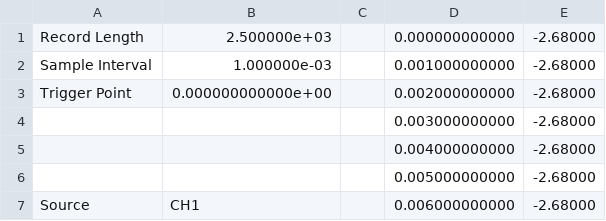
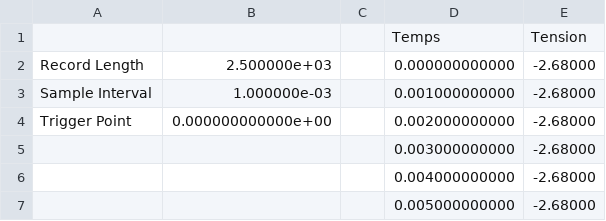
Before and after one commit to AntoineDaigle/Design-2, a CSV file: Test capteur de position/Prise de mesure 0/F0000CH1.CSV, drawn as a sheet; only a part is shown; the shorter side is filled out with more unchanged rows; the diff names each change by its address in the sheet, - before the commit and + after, or states it on an @@ line.

```diff
--- a/Test capteur de position/Prise de mesure 0/F0000CH1.CSV
+++ b/Test capteur de position/Prise de mesure 0/F0000CH1.CSV
+row 1:  |  |  | Temps | Tension
```
Also changed, not shown: Test capteur de position/Prise de mesure 1/F0001CH1.CSV, Test capteur de position/Prise de mesure 10/F0010CH1.CSV, 8 other files.
